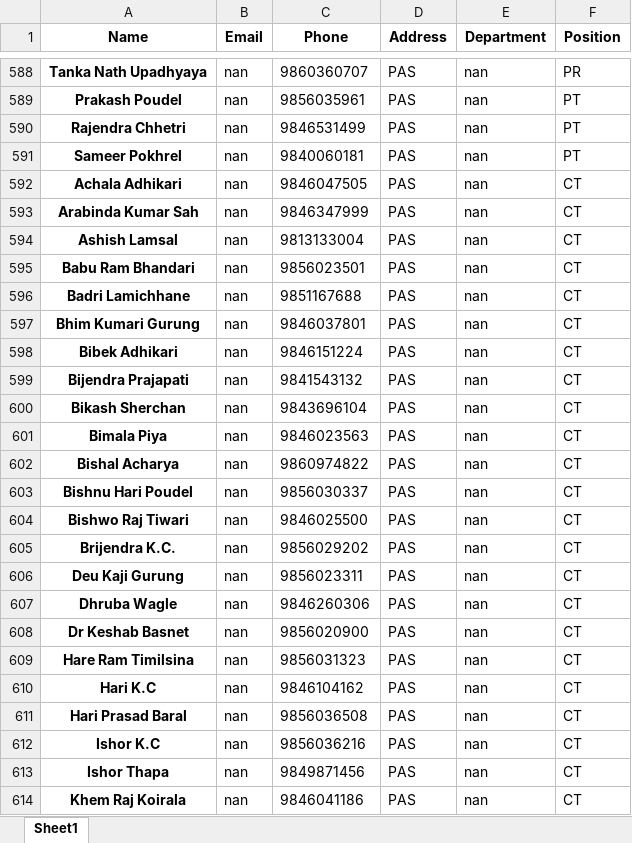
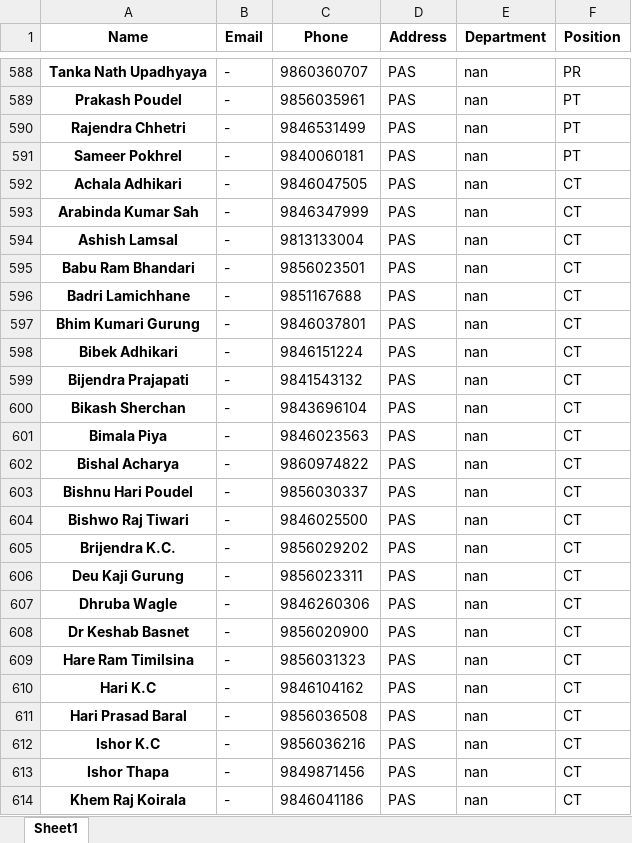
Before and after one commit to Ayushbct/dbms, an Excel workbook: media/profile/generated_files/Invigilators_List-admin.xlsx, sheet Sheet1, drawn as a sheet; only a part is shown, gaps mark what is left out; values as stored, in another font and other column widths than the file's, no borders; the diff covers the shown part only; the diff names each change by its address in the sheet, - before the commit and + after, or states it on an @@ line.

```diff
--- a/media/profile/generated_files/Invigilators_List-admin.xlsx (sheet Sheet1)
+++ b/media/profile/generated_files/Invigilators_List-admin.xlsx (sheet Sheet1)
-B588:B614 (Email): nan
+B588:B614 (Email): -
```
Also changed, not shown: 119 edited cells elsewhere in this sheet, media/profile/generated_files/Invigilators_List-wrc.xlsx, media/profile/uploaded_files/testing_for_admin.xlsx, 17 other files.
